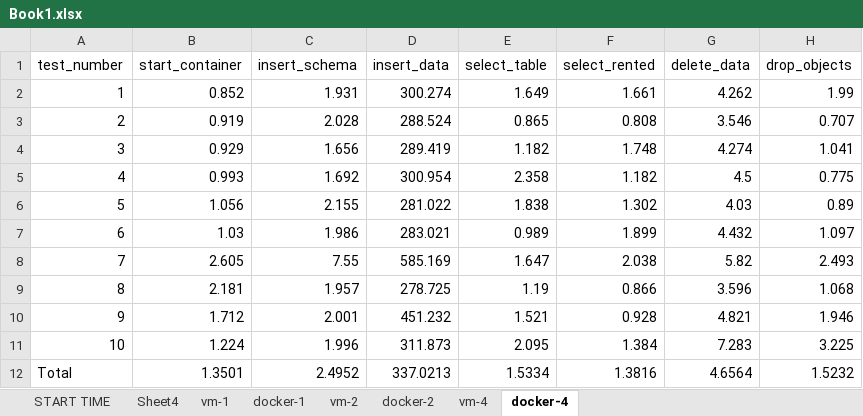
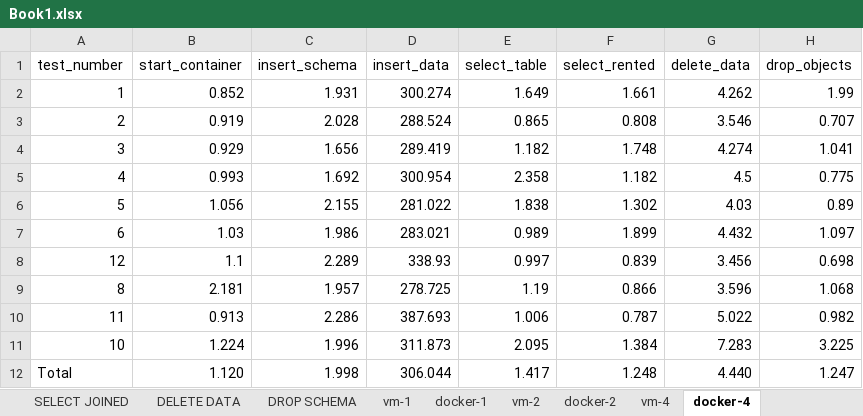
Before and after one commit to AmeliaLis/vms-vs-containers-project, an Excel workbook: Book1.xlsx, sheet docker-4, drawn as a sheet; values as stored, in another font and other column widths than the file's, no borders; table styles not drawn; removed rows and columns are numbered as before the commit, all else as after; the diff names each change by its address in the sheet, - before the commit and + after, or states it on an @@ line.

Commit message:
Rerun docker timings + excel charts

```diff
--- a/Book1.xlsx (sheet docker-4)
+++ b/Book1.xlsx (sheet docker-4)
+sheet tab: SELECT JOINED
+sheet tab: DELETE DATA
+sheet tab: DROP SCHEMA
-row 8: 7 | 2.605 | 7.55 | 585.169 | 1.647 | 2.038 | 5.82 | 2.493
+row 8: 12 | 1.1 | 2.289 | 338.93 | 0.997 | 0.839 | 3.456 | 0.698
-row 10: 9 | 1.712 | 2.001 | 451.232 | 1.521 | 0.928 | 4.821 | 1.946
+row 10: 11 | 0.913 | 2.286 | 387.693 | 1.006 | 0.787 | 5.022 | 0.982
-B12 (start_container): 1.3501
+B12 (start_container): 1.120
-C12 (insert_schema): 2.4952
+C12 (insert_schema): 1.998
-D12 (insert_data): 337.0213
+D12 (insert_data): 306.044
-E12 (select_table): 1.5334
+E12 (select_table): 1.417
-F12 (select_rented): 1.3816
+F12 (select_rented): 1.248
-G12 (delete_data): 4.6564
+G12 (delete_data): 4.440
-H12 (drop_objects): 1.5232
+H12 (drop_objects): 1.247
```
Also changed, not shown: sheet docker-2, sheet START TIME, sheet docker-1, sheet INSERT SCHEMA, sheet vm-1, other sheet tabs, charts or pictures, 7 other files.
